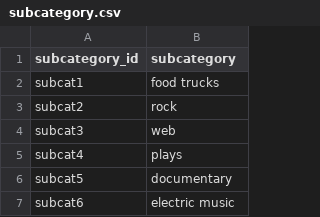
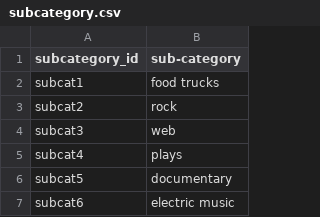
Before and after one commit to 19anguiano/Crowdfunding_ETL, a CSV file: Resources/subcategory.csv, drawn as a sheet; only a part is shown.

```diff
--- a/Resources/subcategory.csv
+++ b/Resources/subcategory.csv
@@ -1,2 +1,2 @@
-subcategory_id,subcategory
+subcategory_id,sub-category
 subcat1,food trucks
```
Also changed, not shown: 2 other files.
